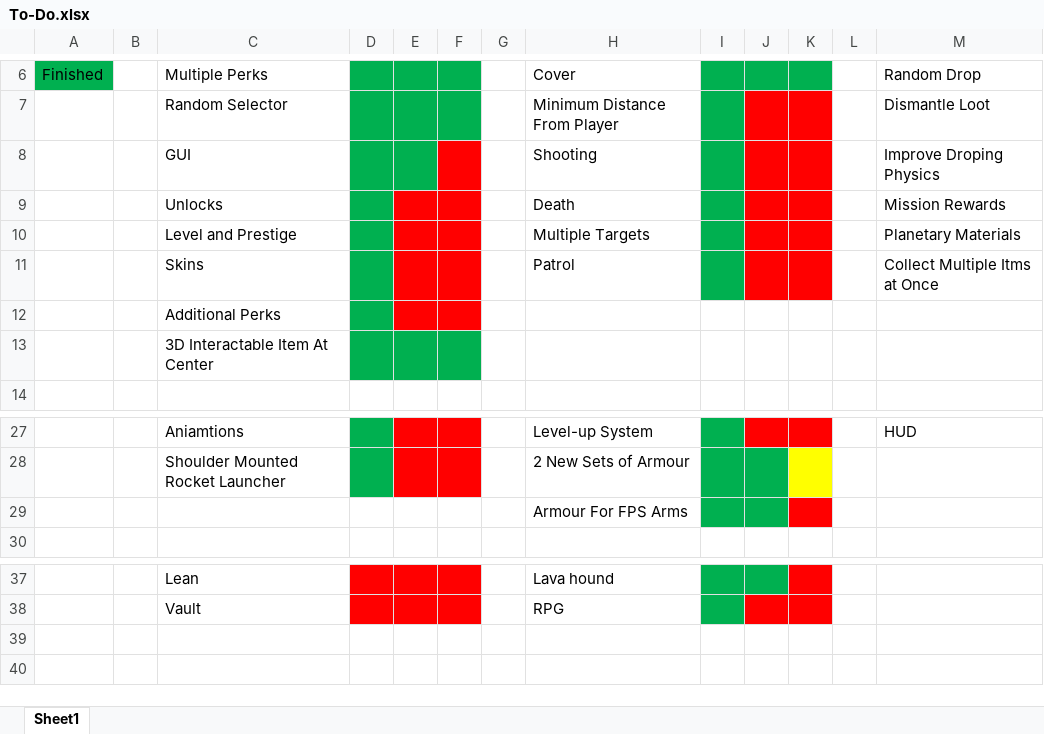
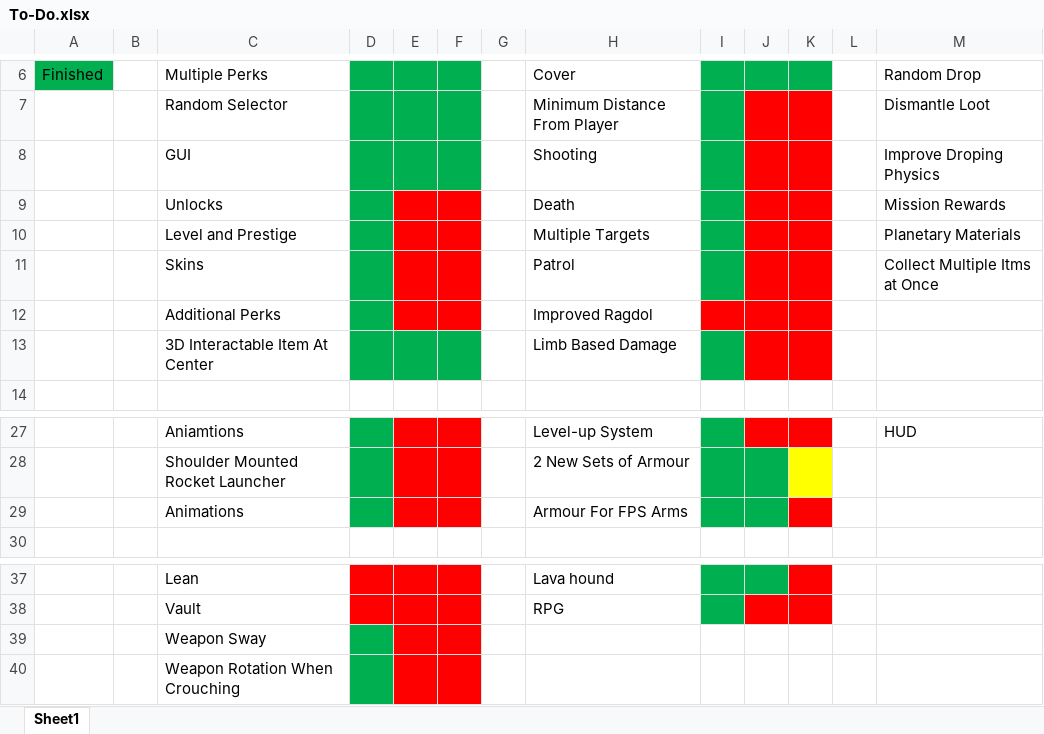
Before and after one commit to LewisMoltenPlanet/Status-Online, an Excel workbook: To-Do.xlsx, sheet Sheet1, drawn as a sheet; only a part is shown, gaps mark what is left out; values as stored, in another font and other column widths than the file's, no borders; table styles not drawn; rows hold the shown columns only; the diff names each change by its address in the sheet, - before the commit and + after, or states it on an @@ line.

```diff
--- a/To-Do.xlsx (sheet Sheet1)
+++ b/To-Do.xlsx (sheet Sheet1)
-F8 fill: #FF0000
+F8 fill: #00B050
-H12: (empty)
+H12: Improved Ragdol
-I12:K12 fill: none
+I12:K12 fill: #FF0000
-H13: (empty)
+H13: Limb Based Damage
-I13 fill: none
+I13 fill: #00B050
-J13:K13 fill: none
+J13:K13 fill: #FF0000
-C29: (empty)
+C29: Animations
-D29 fill: none
+D29 fill: #00B050
-E29:F29 fill: none
+E29:F29 fill: #FF0000
+row 39:  |  | Weapon Sway
+row 40:  |  | Weapon Rotation When Crouching
```
Also changed, not shown: 4 other files.
